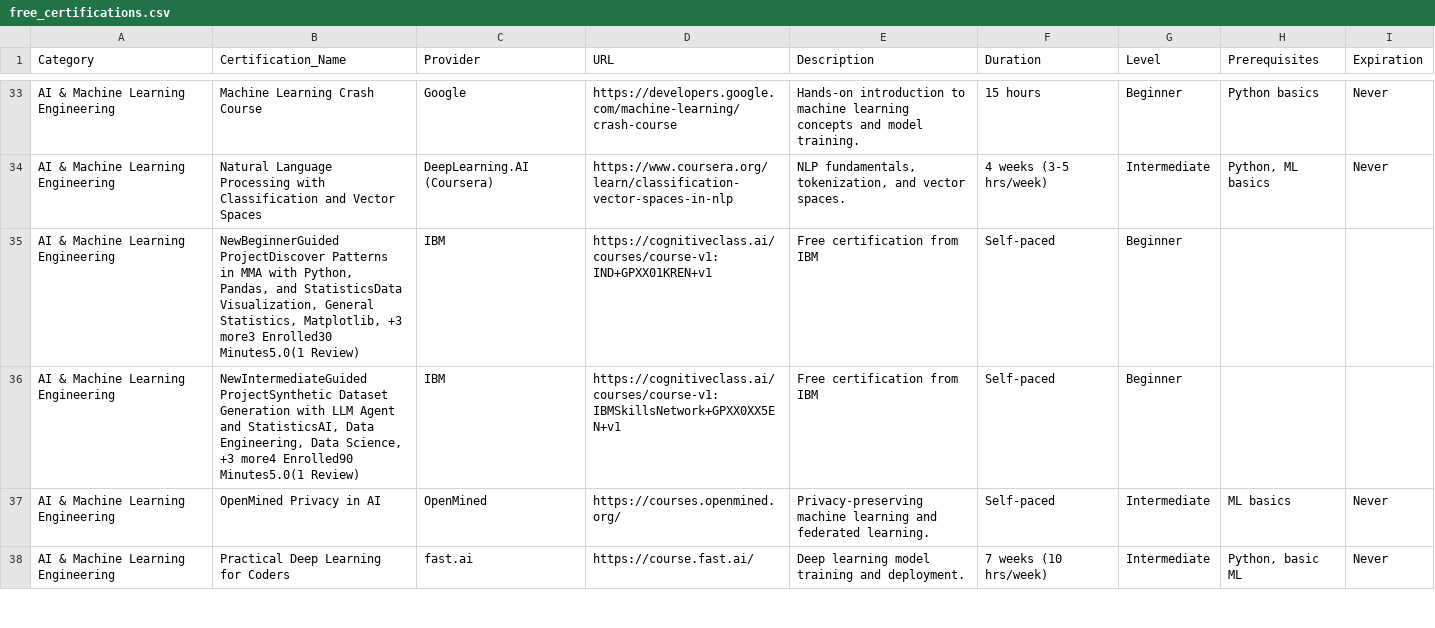
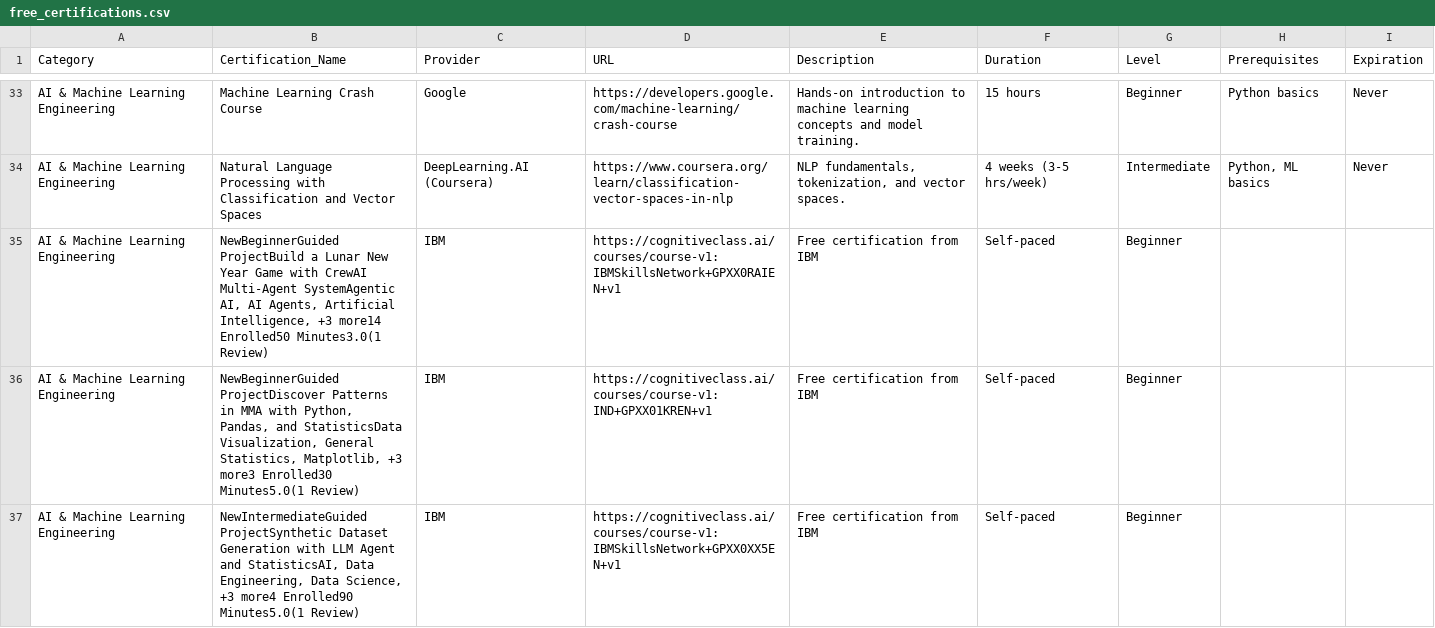
Before and after one commit to saint1415/free_certs, a CSV file: free_certifications.csv, drawn as a sheet; only a part is shown, gaps mark what is left out; the shorter side is filled out with more unchanged rows.

```diff
--- a/free_certifications.csv
+++ b/free_certifications.csv
@@ -34,2 +34,3 @@ AI & Machine Learning Engineering,Machine Learning Crash Course,Google,https://d
 AI & Machine Learning Engineering,Natural Language Processing with Classification and Vector Spaces,DeepLearning.AI (Coursera),https://www.coursera.org/learn/classification-vector-spaces-in-nlp,"NLP fundamentals, tokenization, and vector spaces.",4 weeks (3-5 hrs/week),Intermediate,"Python, ML basics",Never
+AI & Machine Learning Engineering,"NewBeginnerGuided ProjectBuild a Lunar New Year Game with CrewAI Multi-Agent SystemAgentic AI, AI Agents, Artificial Intelligence, +3 more14 Enrolled50 Minutes3.0(1 Review)",IBM,https://cognitiveclass.ai/courses/course-v1:IBMSkillsNetwork+GPXX0RAIEN+v1,Free certification from IBM,Self-paced,Beginner,,
 AI & Machine Learning Engineering,"NewBeginnerGuided ProjectDiscover Patterns in MMA with Python, Pandas, and StatisticsData Visualization, General Statistics, Matplotlib, +3 more3 Enrolled30 Minutes5.0(1 Review)",IBM,https://cognitiveclass.ai/courses/course-v1:IND+GPXX01KREN+v1,Free certification from IBM,Self-paced,Beginner,,
```
Also changed, not shown: 2 other files.
